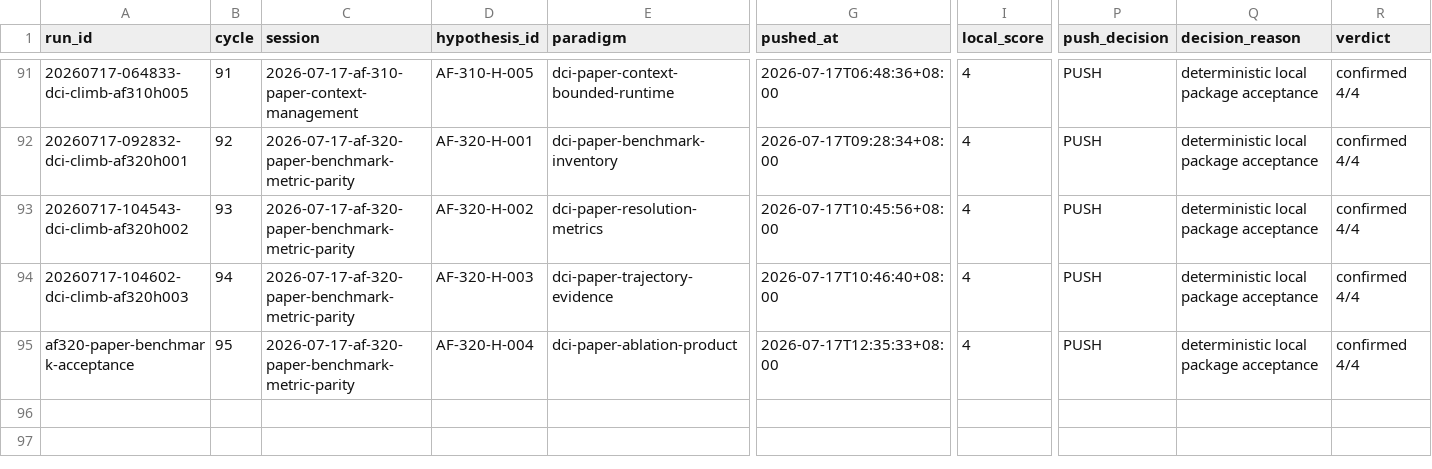
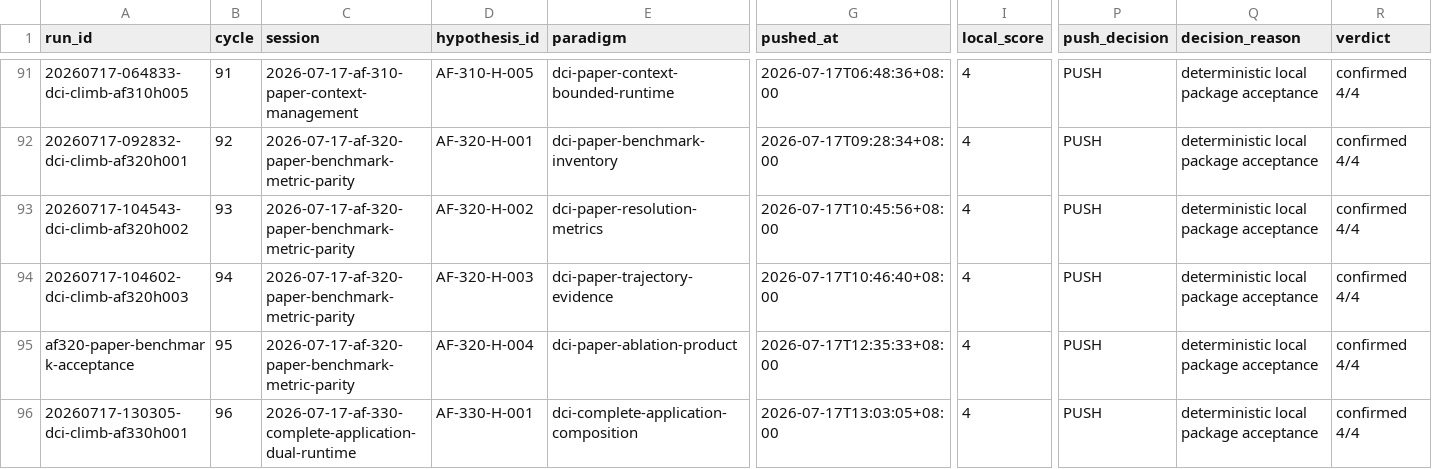
Before and after one commit to uukuguy/DCI-Agent-Lite, a CSV file: docs/status/climb/runs.csv, drawn as a sheet; only a part is shown, gaps mark what is left out; rows hold the shown columns only; the diff names each change by its address in the sheet, - before the commit and + after, or states it on an @@ line.

Commit message:
feat(dci): define complete application graph

```diff
--- a/docs/status/climb/runs.csv
+++ b/docs/status/climb/runs.csv
+row 96: 20260717-130305-dci-climb-af330h001 | 96 | 2026-07-17-af-330-complete-application-dual-runtime | AF-330-H-001 | dci-complete-application-composition | 2026-07-17T13:03:05+08:00 | 4 | PUSH | deterministic local package acceptance | confirmed 4/4
```
Also changed, not shown: 20 other files.
